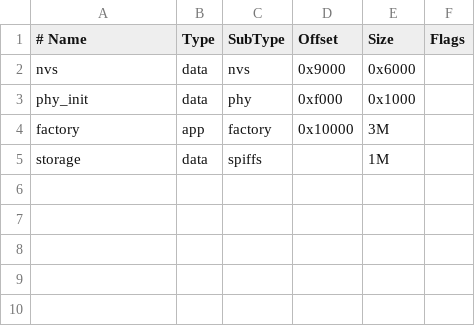
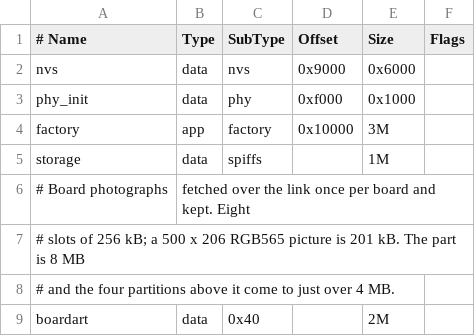
Before and after one commit to subtilitas/rcbench, a CSV file: firmware/panel/partitions.csv, drawn as a sheet; the diff names each change by its address in the sheet, - before the commit and + after, or states it on an @@ line.

Commit message:
Fetch a board's photograph once and keep it
Completes the artwork path. #91 carried a picture over the link; this
generates one, serves it, fetches it, and keeps it, so a board seen once is
drawn from its own photograph ever after.

tools/gen_board_art.py turns the PNG beside a board into a checked-in C
array, the gen_font.py convention: the firmware build needs no Python and no
image library, and CI runs --check so the two cannot drift. Pixels rather
than bytes, because a byte costs six characters of source where a pixel costs
eight for two -- 856 kB rather than 1.3 MB for the same picture. The link
carries the low byte of a pixel first and the code serving it does that split
explicitly, so the byte order on the wire is not the processor's to decide.

The coprocessor carries the RP2350-CAN photograph, 500 x 206, 201 kB, and
answers ARTWORK and ART_DATA from it. Its binary goes from 124 kB to 527 kB,
well inside the four megabytes out_store.c already pins itself to.

shared/artwork keeps them in a 2 MB partition of the panel's flash, eight
slots of 256 kB. The order of a write is the point: erase, payload, read it
back and check it, and write the header last. A header is what makes a slot
findable, so a board unplugged mid-transfer or a power cut leaves a slot
found as nothing rather than found and wrong -- which would otherwise sit in
flash until somebody wired a lead by it. The flash is passed in, so the host
suite runs the store against memory with a write budget and stops it part way
on purpose.

The panel fetches on the link-up edge when nothing is kept, in slices of
15 ms per poll. A loop would stop the control task for the length of the
transfer, which is the identity-read bug at a thousand times the scale; the
transfer takes longer in wall clock than the link alone would need, and it
happens once per board.

A coprocessor with no picture answers zero blocks, which is the ordinary
reply: that board is drawn from its shape page instead. A panel with no
boardart partition fetches every time, which is slow and correct.

The docs check caught the module tree, both compile tables and the suite
list; the coverage check caught two new sources that would have counted
towards neither the badge nor the floor.

```diff
--- a/firmware/panel/partitions.csv
+++ b/firmware/panel/partitions.csv
+row 6: # Board photographs | fetched over the link once per board and kept. Eight
+row 7: # slots of 256 kB; a 500 x 206 RGB565 picture is 201 kB. The part is 8 MB
+row 8: # and the four partitions above it come to just over 4 MB.
+row 9: boardart | data | 0x40 |  | 2M
```
Also changed, not shown: 19 other files.
